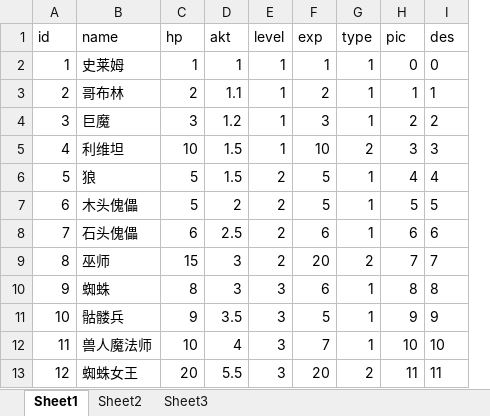
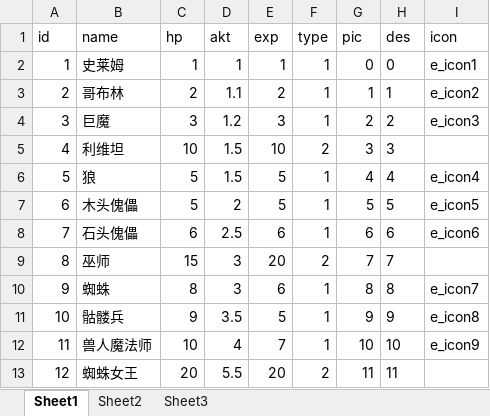
Before and after one commit to KIngpon/DeterministicDungeon, an Excel workbook: table/cfg/enemy.xlsm, sheet Sheet1, drawn as a sheet; values as stored, in another font and other column widths than the file's, no borders; table styles not drawn; removed rows and columns are numbered as before the commit, all else as after; the diff names each change by its address in the sheet, - before the commit and + after, or states it on an @@ line.

```diff
--- a/table/cfg/enemy.xlsm (sheet Sheet1)
+++ b/table/cfg/enemy.xlsm (sheet Sheet1)
-column E (level), rows 2-13: 1 | 1 | 1 | 1 | 2 | 2 | 2 | 2 | 3 | 3 | 3 | 3
+column I (icon), rows 2-12: e_icon1 | e_icon2 | e_icon3 |  | e_icon4 | e_icon5 | e_icon6 |  | e_icon7 | e_icon8 | e_icon9
```
Also changed, not shown: table/cfg/equip.xlsm, 29 other files.
